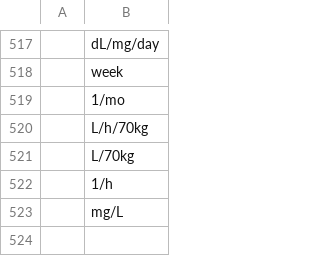
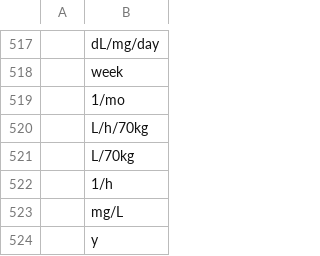
Before and after one commit to ModelDefinitionLanguage/mdl-ide, a CSV file: org.ddmore.mdl/runtime/Units.csv, drawn as a sheet; only a part is shown, gaps mark what is left out; the diff names each change by its address in the sheet, - before the commit and + after, or states it on an @@ line.

Commit message:
SourceForge #60: Added "y" as a supported unit for "years"

```diff
--- a/org.ddmore.mdl/runtime/Units.csv
+++ b/org.ddmore.mdl/runtime/Units.csv
+row 524:  | y
```
